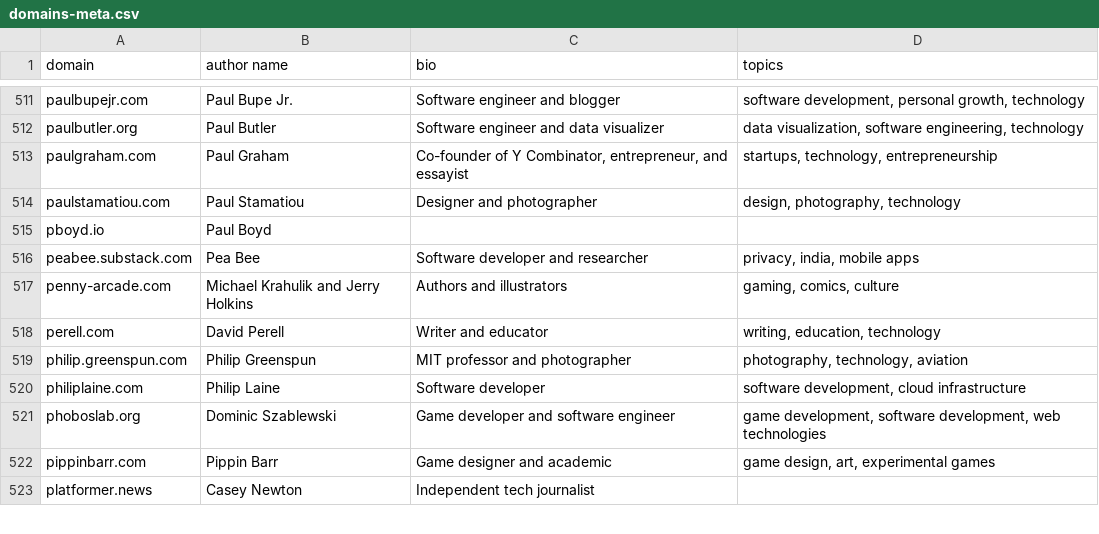
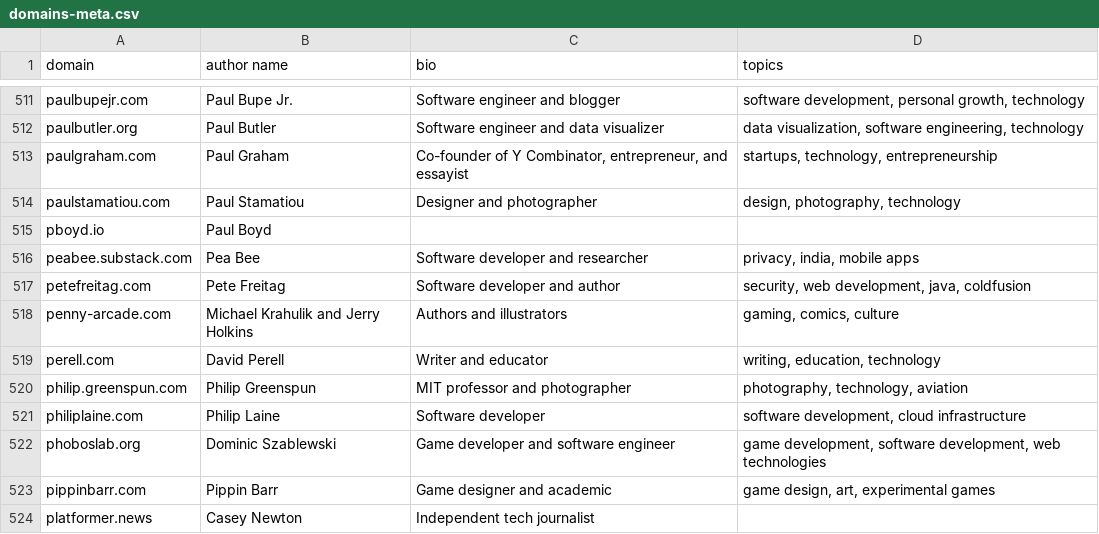
Before and after one commit to mtlynch/hn-popularity-contest-data, a CSV file: data/domains-meta.csv, drawn as a sheet; only a part is shown, gaps mark what is left out; the diff names each change by its address in the sheet, - before the commit and + after, or states it on an @@ line.

Commit message:
Update domains-meta.csv
add petefreitag.com

```diff
--- a/data/domains-meta.csv
+++ b/data/domains-meta.csv
+row 517: petefreitag.com | Pete Freitag | Software developer and author | security, web development, java, coldfusion
```
